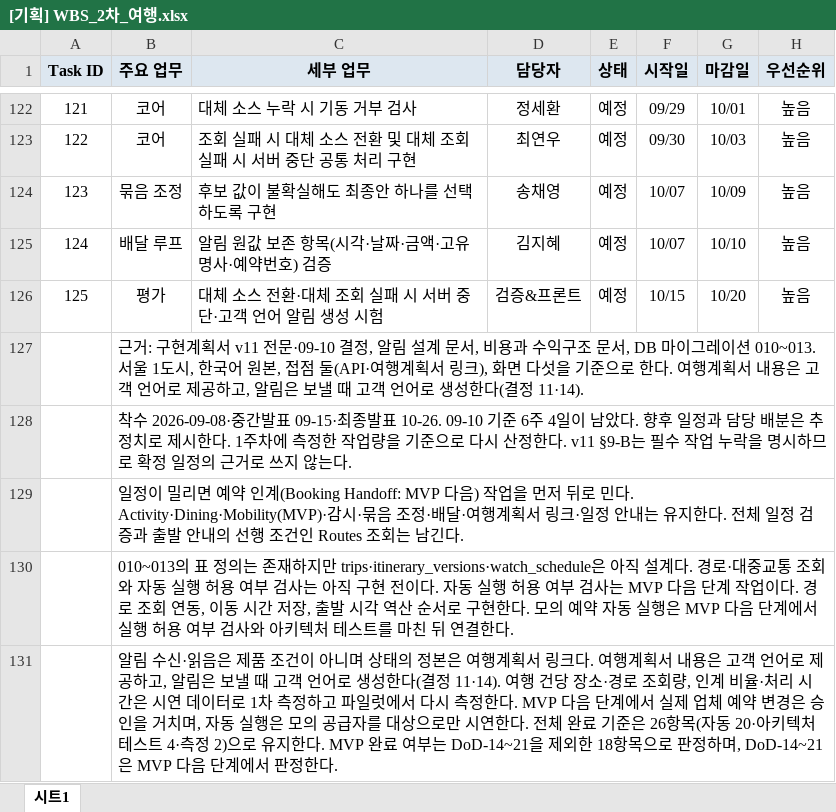
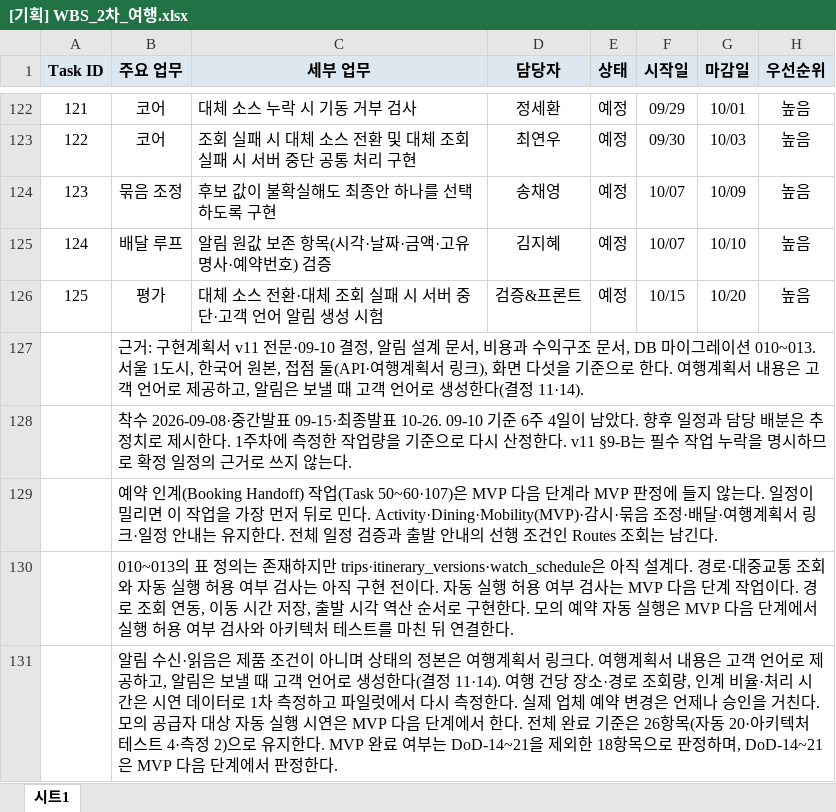
Before and after one commit to SKNETWORKS-FAMILY-AICAMP/SKN32-FINAL-6TEAM, an Excel workbook: program/산출물양식/[기획] WBS_2차_여행.xlsx, sheet 시트1, drawn as a sheet; only a part is shown, gaps mark what is left out; values as stored, in another font and other column widths than the file's, no borders; the diff names each change by its address in the sheet, - before the commit and + after, or states it on an @@ line.

```diff
--- a/program/산출물양식/[기획] WBS_2차_여행.xlsx (sheet 시트1)
+++ b/program/산출물양식/[기획] WBS_2차_여행.xlsx (sheet 시트1)
-B129 (주요 업무): 일정이 밀리면 예약 인계(Booking Handoff: MVP 다음) 작업을 먼저…
+B129 (주요 업무): 예약 인계(Booking Handoff) 작업(Task 50~60·107)은 MVP 다음 단계라 MVP 판정에 들지 않는다. 일정이 밀리면 이 작업을 가장 먼저…
-B131 (주요 업무): …정한다. MVP 다음 단계에서 실제 업체 예약 변경은 승인을 거치며, 자동 실행은 모의 공급자를 대상으로만 시연한다. 전…
+B131 (주요 업무): …정한다. 실제 업체 예약 변경은 언제나 승인을 거친다. 모의 공급자 대상 자동 실행 시연은 MVP 다음 단계에서 한다. 전…
```
Also changed, not shown: program/산출물양식/w2/제출본/[기획] WBS_2차_여행.xlsx, 2 other files.
